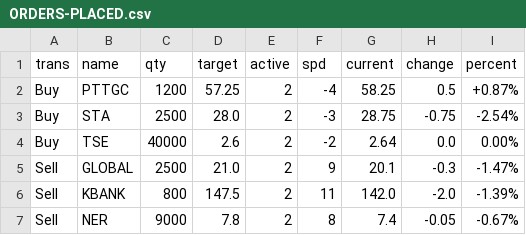
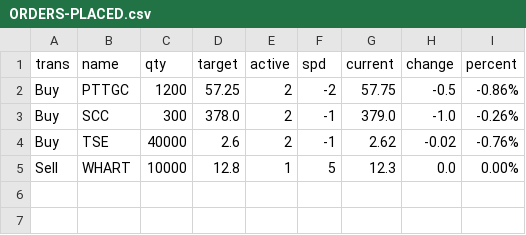
Before and after one commit to santimcs/A8, a CSV file: Data/ORDERS-PLACED.csv, drawn as a sheet.

```diff
--- a/Data/ORDERS-PLACED.csv
+++ b/Data/ORDERS-PLACED.csv
@@ -1,7 +1,5 @@
 trans,name,qty,target,active,spd,current,change,percent
-Buy,PTTGC,1200,57.25,2,-4,58.25,0.5,+0.87%
-Buy,STA,2500,28.0,2,-3,28.75,-0.75,-2.54%
-Buy,TSE,40000,2.6,2,-2,2.64,0.0,0.00%
-Sell,GLOBAL,2500,21.0,2,9,20.1,-0.3,-1.47%
-Sell,KBANK,800,147.5,2,11,142.0,-2.0,-1.39%
-Sell,NER,9000,7.8,2,8,7.4,-0.05,-0.67%
+Buy,PTTGC,1200,57.25,2,-2,57.75,-0.5,-0.86%
+Buy,SCC,300,378.0,2,-1,379.0,-1.0,-0.26%
+Buy,TSE,40000,2.6,2,-1,2.62,-0.02,-0.76%
+Sell,WHART,10000,12.8,1,5,12.3,0.0,0.00%
```
Also changed, not shown: Data/consensus.csv, Data/orders-log.csv, 39 other files.
